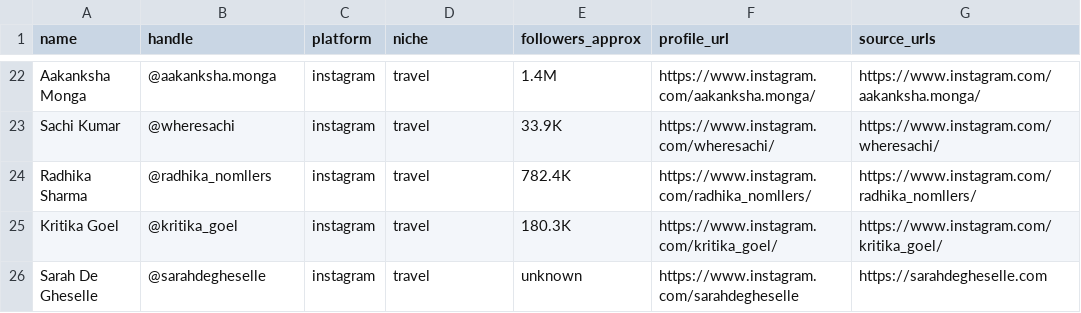
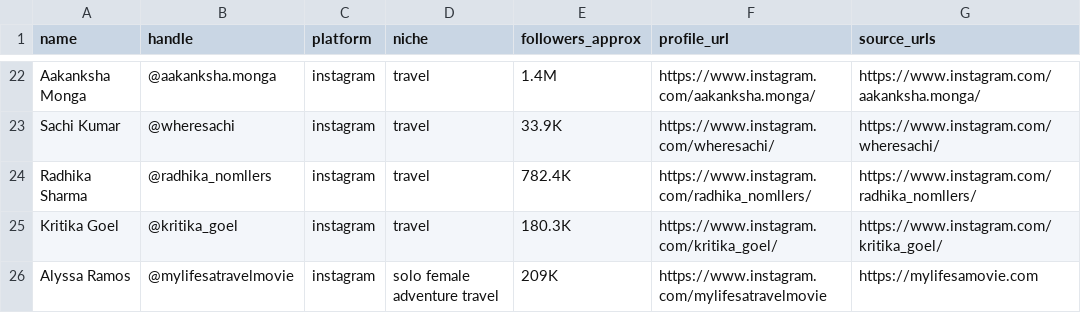
Before and after one commit to g-shankar/Influencers, a CSV file: batch7.csv, drawn as a sheet; only a part is shown, gaps mark what is left out; removed rows and columns are numbered as before the commit, all else as after; the diff names each change by its address in the sheet, - before the commit and + after, or states it on an @@ line.

```diff
--- a/batch7.csv
+++ b/batch7.csv
-row 26: Sarah De Gheselle | @sarahdegheselle | instagram | travel | unknown | https://www.instagram.com/sarahdegheselle | https://sarahdegheselle.com
+row 26: Alyssa Ramos | @mylifesatravelmovie | instagram | solo female adventure travel | 209K | https://www.instagram.com/mylifesatravelmovie | https://mylifesamovie.com
```
Also changed, not shown: influencers.csv, staging/selection_log.csv, 22 other files.
